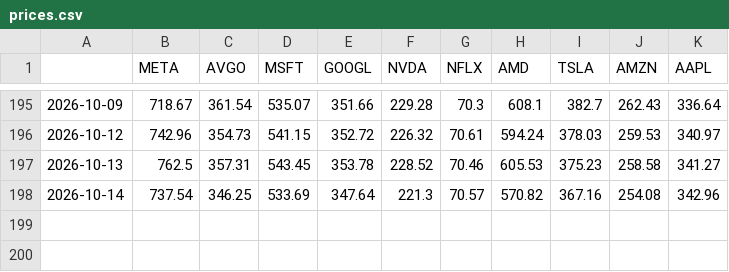
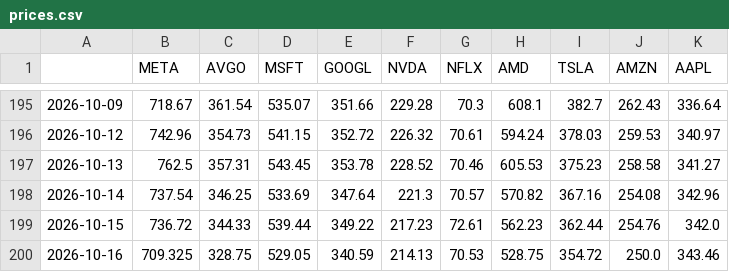
Before and after one commit to coderz66/strategy, a CSV file: data/prices.csv, drawn as a sheet; only a part is shown, gaps mark what is left out; the diff names each change by its address in the sheet, - before the commit and + after, or states it on an @@ line.

```diff
--- a/data/prices.csv
+++ b/data/prices.csv
+row 199: 2026-10-15 | 736.72 | 344.33 | 539.44 | 349.22 | 217.23 | 72.61 | 562.23 | 362.44 | 254.76 | 342.0
+row 200: 2026-10-16 | 709.325 | 328.75 | 529.05 | 340.59 | 214.13 | 70.53 | 528.75 | 354.72 | 250.0 | 343.46
```
